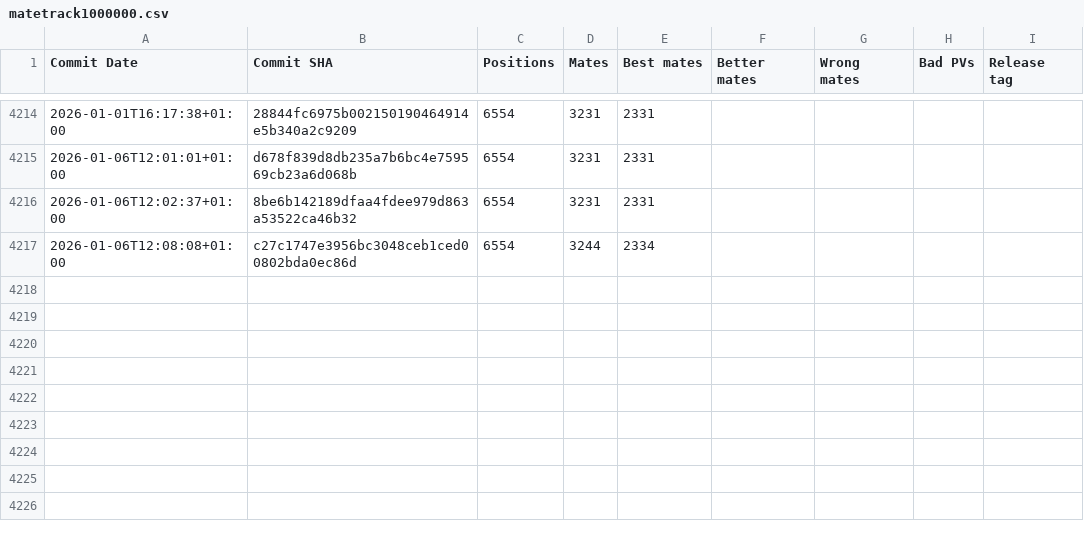
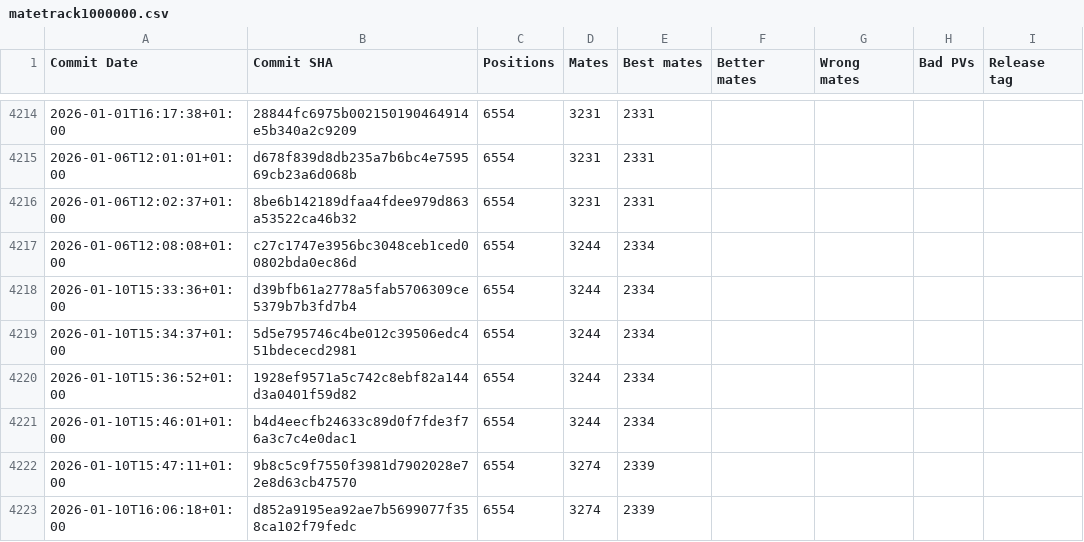
Before and after one commit to vondele/matetrack, a CSV file: matetrack1000000.csv, drawn as a sheet; only a part is shown, gaps mark what is left out.

```diff
--- a/matetrack1000000.csv
+++ b/matetrack1000000.csv
@@ -4217 +4217,7 @@ Commit Date,Commit SHA,Positions,Mates,Best mates,Better mates,Wrong mates,Bad P
 2026-01-06T12:08:08+01:00,c27c1747e3956bc3048ceb1ced00802bda0ec86d,6554,3244,2334,,,,
+2026-01-10T15:33:36+01:00,d39bfb61a2778a5fab5706309ce5379b7b3fd7b4,6554,3244,2334,,,,
+2026-01-10T15:34:37+01:00,5d5e795746c4be012c39506edc451bdececd2981,6554,3244,2334,,,,
+2026-01-10T15:36:52+01:00,1928ef9571a5c742c8ebf82a144d3a0401f59d82,6554,3244,2334,,,,
+2026-01-10T15:46:01+01:00,b4d4eecfb24633c89d0f7fde3f76a3c7c4e0dac1,6554,3244,2334,,,,
+2026-01-10T15:47:11+01:00,9b8c5c9f7550f3981d7902028e72e8d63cb47570,6554,3274,2339,,,,
+2026-01-10T16:06:18+01:00,d852a9195ea92ae7b5699077f358ca102f79fedc,6554,3274,2339,,,,
```
Also changed, not shown: 2 other files.
